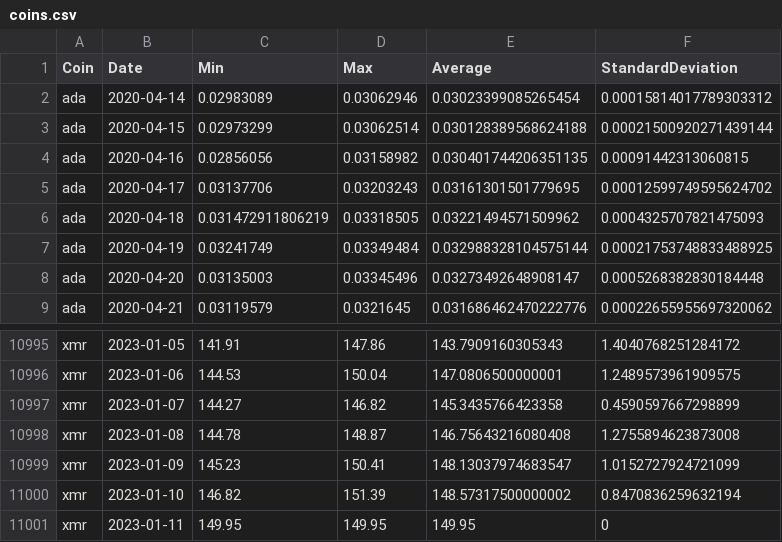
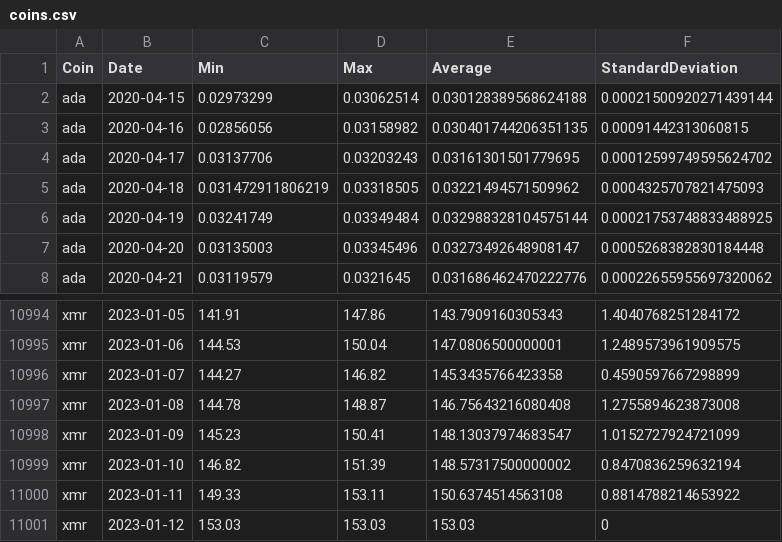
Before and after one commit to milanowicz/COVID-19-Dataset, a CSV file: data/finance/coins.csv, drawn as a sheet; only a part is shown, gaps mark what is left out; the diff covers the shown part only.

```diff
--- a/data/finance/coins.csv
+++ b/data/finance/coins.csv
@@ -1,3 +1,2 @@
 Coin,Date,Min,Max,Average,StandardDeviation
-ada,2020-04-14,0.02983089,0.03062946,0.03023399085265454,0.00015814017789303312
 ada,2020-04-15,0.02973299,0.03062514,0.030128389568624188,0.00021500920271439144
@@ -11000,2 +10999,3 @@ xmr,2023-01-09,145.23,150.41,148.13037974683547,1.0152727924721099
 xmr,2023-01-10,146.82,151.39,148.57317500000002,0.8470836259632194
-xmr,2023-01-11,149.95,149.95,149.95,0
+xmr,2023-01-11,149.33,153.11,150.6374514563108,0.8814788214653922
+xmr,2023-01-12,153.03,153.03,153.03,0
```
Also changed, not shown: 10 added rows, 10 removed rows and 8 edited cells elsewhere in this file.
